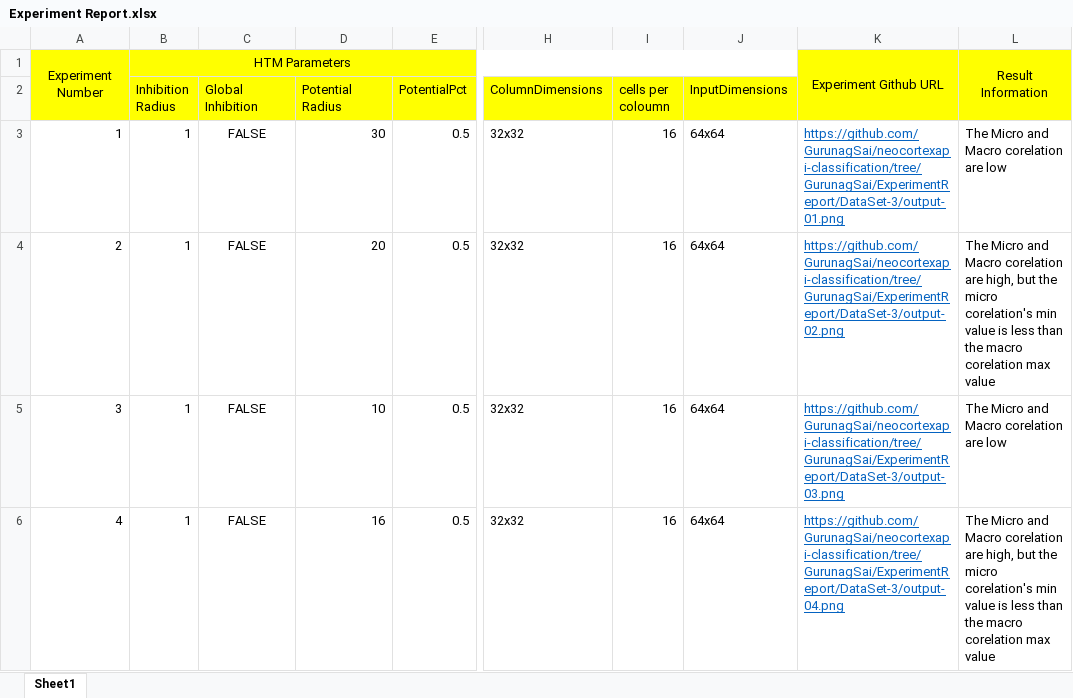
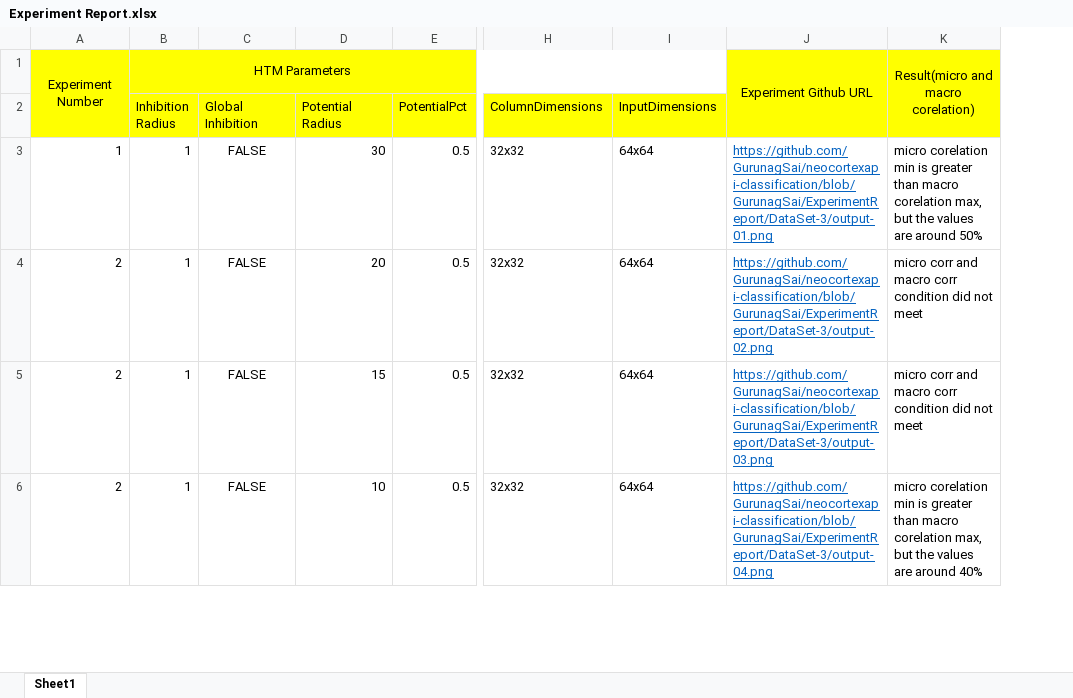
Before and after one commit to GurunagSai/neocortexapi-classification, an Excel workbook: ExperimentReport/DataSet-3/Experiment Report.xlsx, sheet Sheet1, drawn as a sheet; only a part is shown, gaps mark what is left out; values as stored, in another font and other column widths than the file's, no borders; removed rows and columns are numbered as before the commit, all else as after; the diff covers the shown part only; the diff names each change by its address in the sheet, - before the commit and + after, or states it on an @@ line.

Commit message:
Commint experiments on datatset-3

```diff
--- a/ExperimentReport/DataSet-3/Experiment Report.xlsx (sheet Sheet1)
+++ b/ExperimentReport/DataSet-3/Experiment Report.xlsx (sheet Sheet1)
-column I (cells per coloumn), rows 3-6: all 16
-column K, rows 1-6: Experiment Github URL |  | https://github.com/GurunagSai/neocortexapi-classification/tree/GurunagSai/ExperimentReport/DataSet-3/output-01.png | https://github.com/GurunagSai/neocortexapi-classification/tree/GurunagSai/ExperimentReport/DataSet-3/output-02.png | https://github.com/GurunagSai/neocortexapi-classification/tree/GurunagSai/ExperimentReport/DataSet-3/output-03.png | https://github.com/GurunagSai/neocortexapi-classification/tree/GurunagSai/ExperimentReport/DataSet-3/output-04.png
-column L, rows 1-6: Result Information |  | The Micro and Macro corelation are low | The Micro and Macro corelation are high, but the micro corelation's min value is less than the macro corelation max value | The Micro and Macro corelation are low | The Micro and Macro corelation are high, but the micro corelation's min value is less than the macro corelation max value
+column J, rows 1-6: Experiment Github URL |  | https://github.com/GurunagSai/neocortexapi-classification/blob/GurunagSai/ExperimentReport/DataSet-3/output-01.png | https://github.com/GurunagSai/neocortexapi-classification/blob/GurunagSai/ExperimentReport/DataSet-3/output-02.png | https://github.com/GurunagSai/neocortexapi-classification/blob/GurunagSai/ExperimentReport/DataSet-3/output-03.png | https://github.com/GurunagSai/neocortexapi-classification/blob/GurunagSai/ExperimentReport/DataSet-3/output-04.png
+column K, rows 1-6: Result(micro and macro corelation) |  | micro corelation min is greater than macro corelation max, but the values are around 50% | micro corr and macro corr condition did not meet | micro corr and macro corr condition did not meet | micro corelation min is greater than macro corelation max, but the values are around 40%
-A5: 3
+A5: 2
-D5 (Potential Radius): 10
+D5 (Potential Radius): 15
-A6: 4
+A6: 2
-D6 (Potential Radius): 16
+D6 (Potential Radius): 10
```
Also changed, not shown: 2 removed rows and 6 edited cells elsewhere in this sheet, 41 other files.
